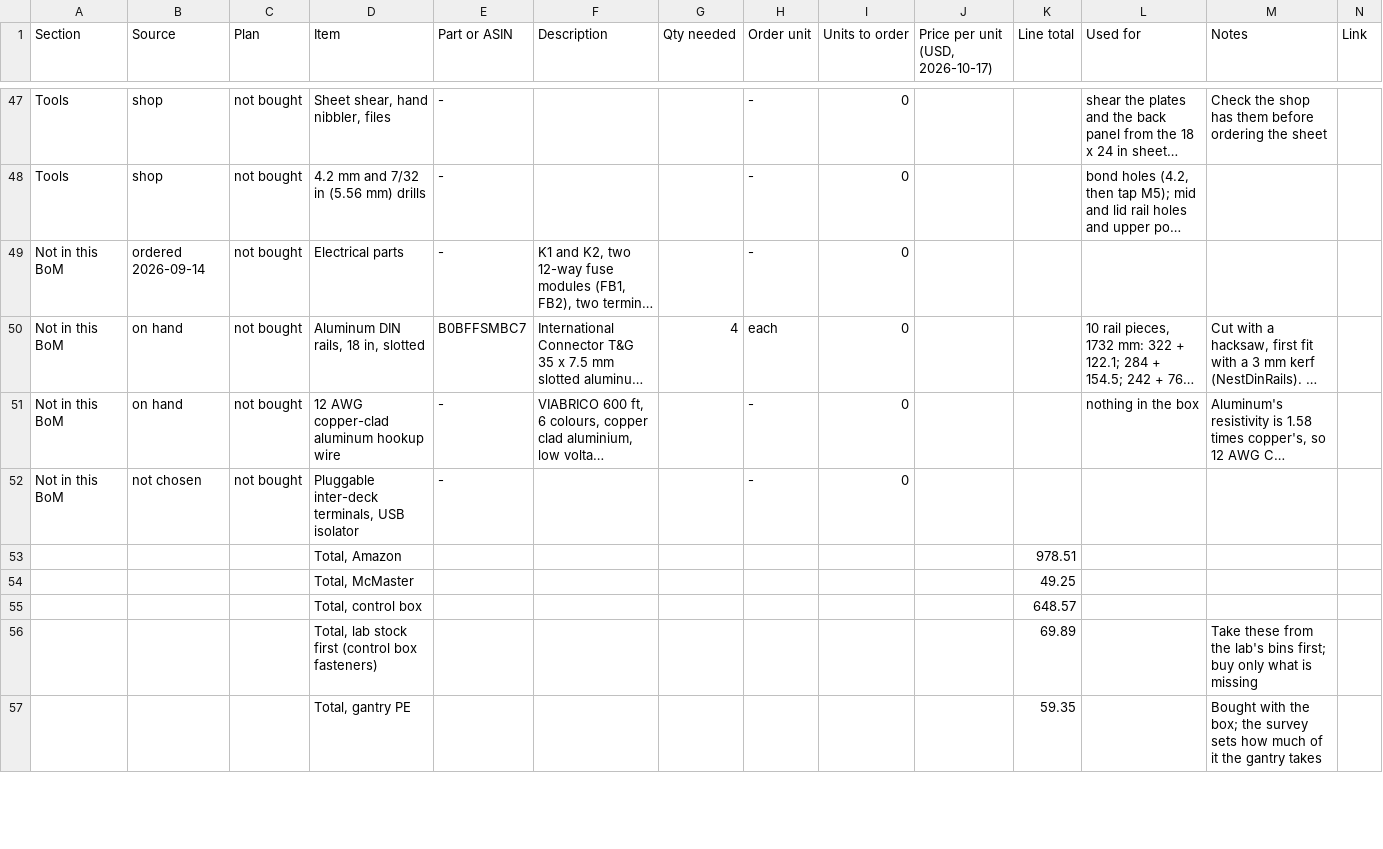
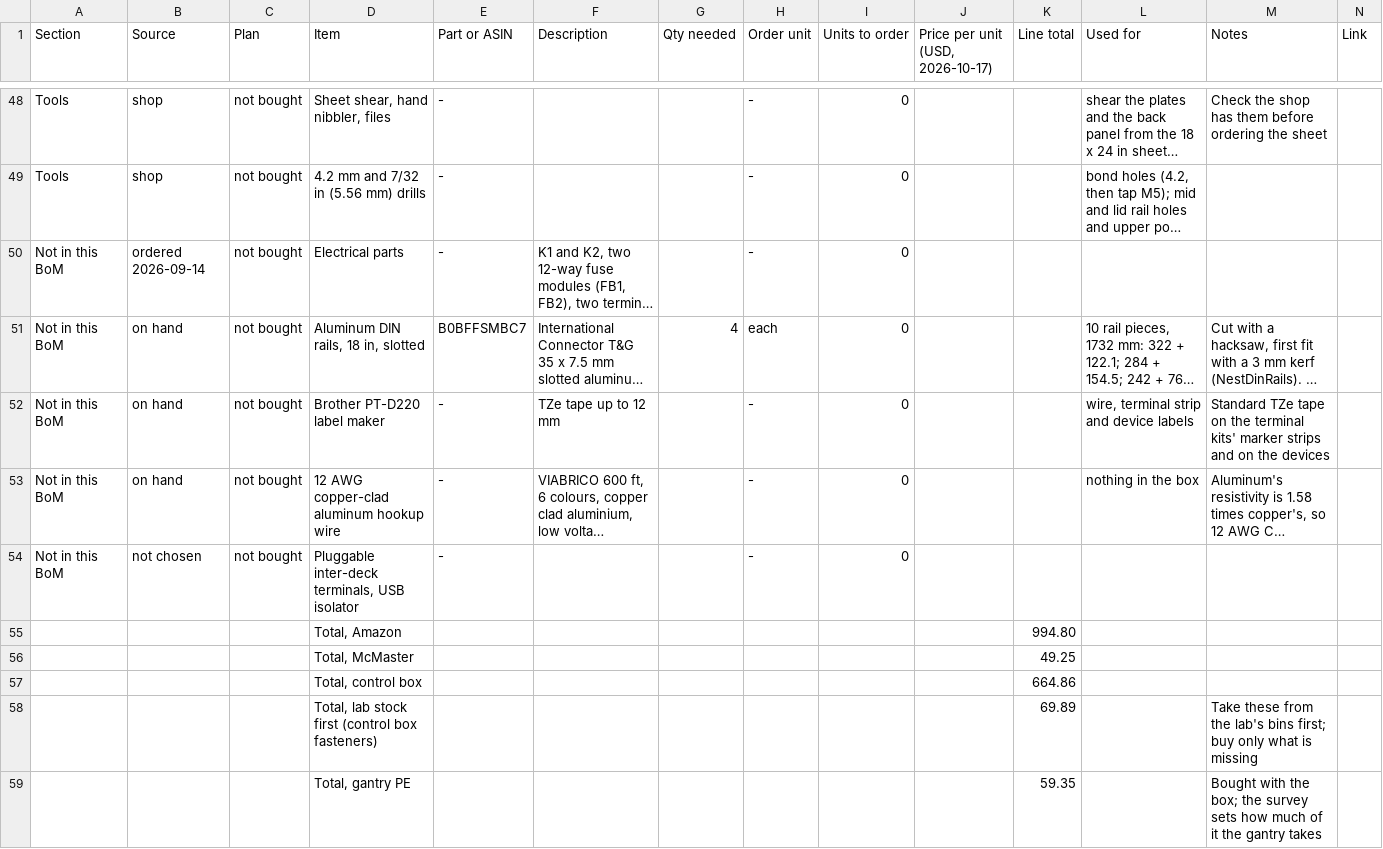
Before and after one commit to Anatol-Gogoj/Robot-MakingRobot, a CSV file: docs/wiring/bom_frame.csv, drawn as a sheet; only a part is shown, gaps mark what is left out; long unchanged cells end in …; addresses are those after the commit; the diff covers the shown part only; the diff names each change by its address in the sheet, - before the commit and + after, or states it on an @@ line.

```diff
--- a/docs/wiring/bom_frame.csv
+++ b/docs/wiring/bom_frame.csv
+row 52: Not in this BoM | on hand | not bought | Brother PT-D220 label maker | - | TZe tape up to 12 mm |  | - | 0 |  |  | wire, terminal strip and device labels | Standard TZe tape on the terminal kits' marker strips and on the devices
-K55 (Line total): 978.51
+K55 (Line total): 994.80
-K57 (Line total): 648.57
+K57 (Line total): 664.86
```
Also changed, not shown: 1 added row and 2 edited cells elsewhere in this file, 3 other files.
